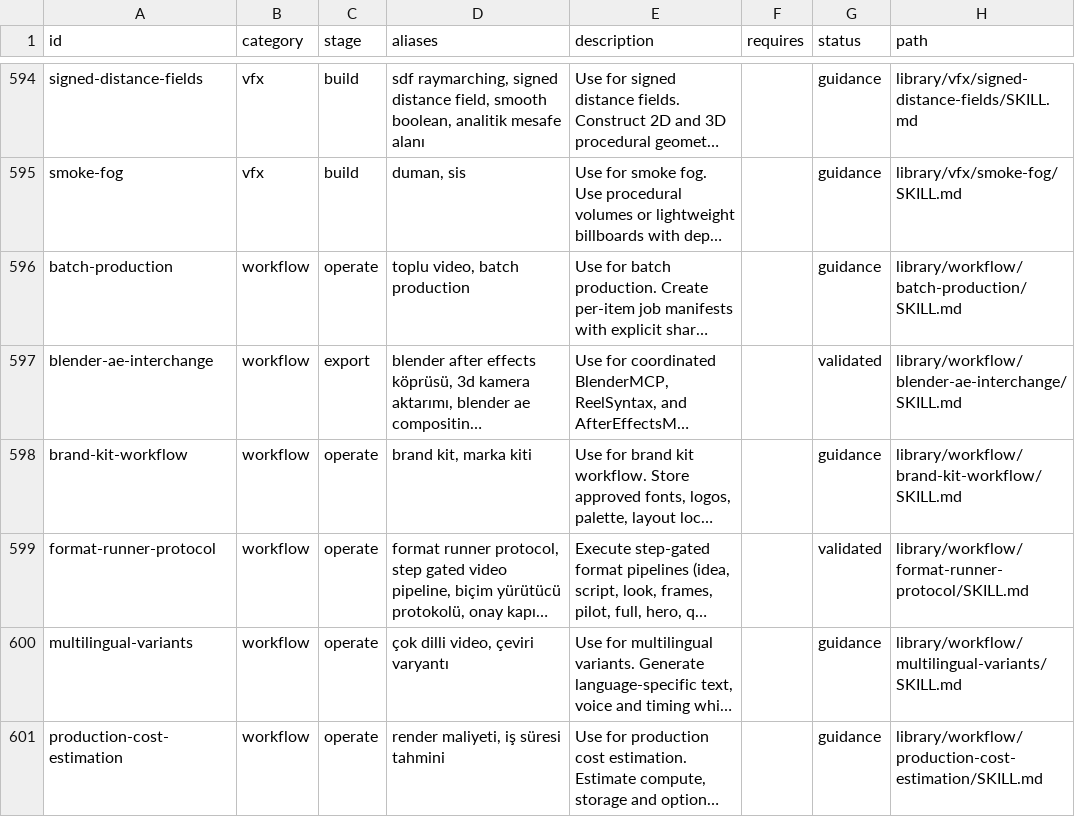
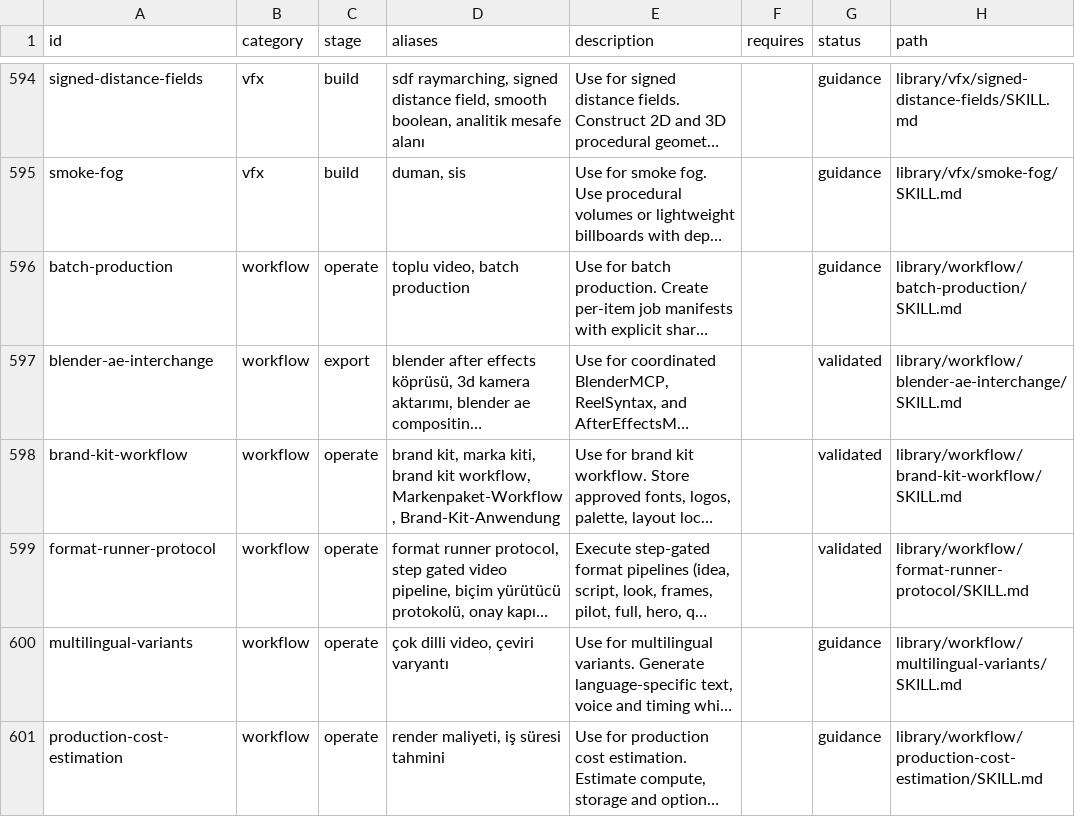
Before and after one commit to Remirdy/ReelSyntax, a CSV file: ReelSyntax_Skills/registry/catalog.csv, drawn as a sheet; only a part is shown, gaps mark what is left out; long unchanged cells end in …; the diff covers the shown part only; the diff names each change by its address in the sheet, - before the commit and + after, or states it on an @@ line.

Commit message:
chore: validate 15 existing story, typography, and workflow skills batch 01

```diff
--- a/ReelSyntax_Skills/registry/catalog.csv
+++ b/ReelSyntax_Skills/registry/catalog.csv
-D598 (aliases): …kit, marka kiti
+D598 (aliases): …kit, marka kiti, brand kit workflow, Markenpaket-Workflow, Brand-Kit-Anwendung
-G598 (status): guidance
+G598 (status): validated
```
Also changed, not shown: 28 edited cells elsewhere in this file, 33 other files.
